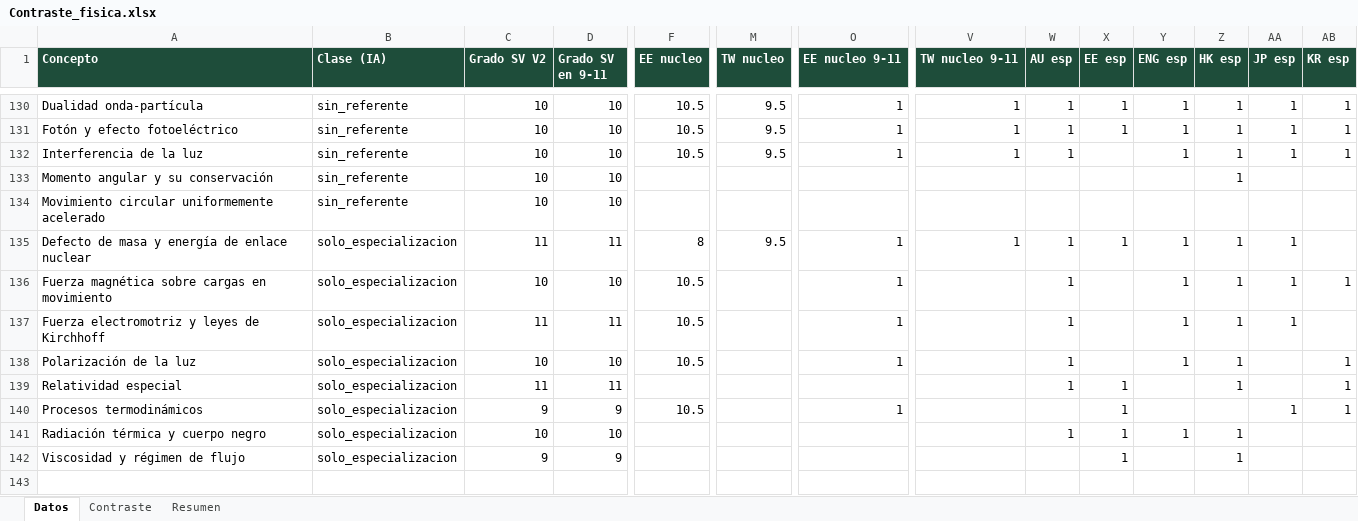
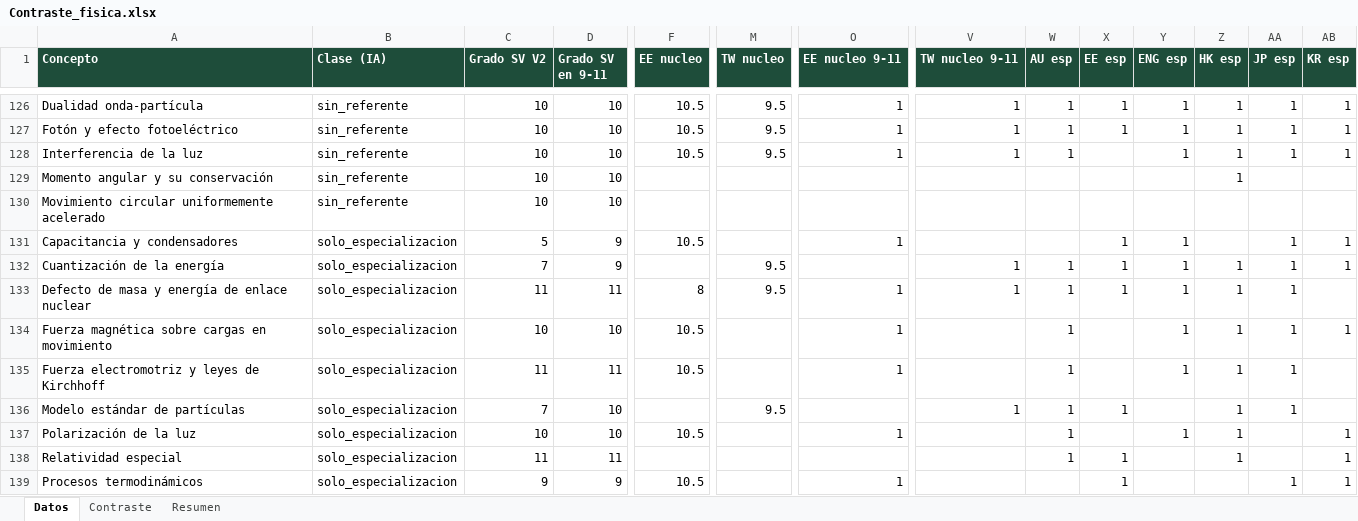
Before and after one commit to carlosjimenez-arch/goes-science-kg, an Excel workbook: internacional/Contraste_fisica.xlsx, sheet Datos, drawn as a sheet; only a part is shown, gaps mark what is left out; the shorter side is filled out with more unchanged rows; values as stored, in another font and other column widths than the file's, no borders; rows hold the shown columns only; the diff covers the shown part only; the diff names each change by its address in the sheet, - before the commit and + after, or states it on an @@ line.

```diff
--- a/internacional/Contraste_fisica.xlsx (sheet Datos)
+++ b/internacional/Contraste_fisica.xlsx (sheet Datos)
+row 131: Capacitancia y condensadores | solo_especializacion | 5 | 9 | 10.5 |  | 1 |  |  | 1 | 1 |  | 1 | 1
+row 132: Cuantización de la energía | solo_especializacion | 7 | 9 |  | 9.5 |  | 1 | 1 | 1 | 1 | 1 | 1 | 1
+row 136: Modelo estándar de partículas | solo_especializacion | 7 | 10 |  | 9.5 |  | 1 | 1 | 1 |  | 1 | 1
```
Also changed, not shown: 15 added rows, 18 removed rows and 2 edited cells elsewhere in this sheet, internacional/Contraste_biologia.xlsx, internacional/Contraste_quimica.xlsx, 45 other files.
